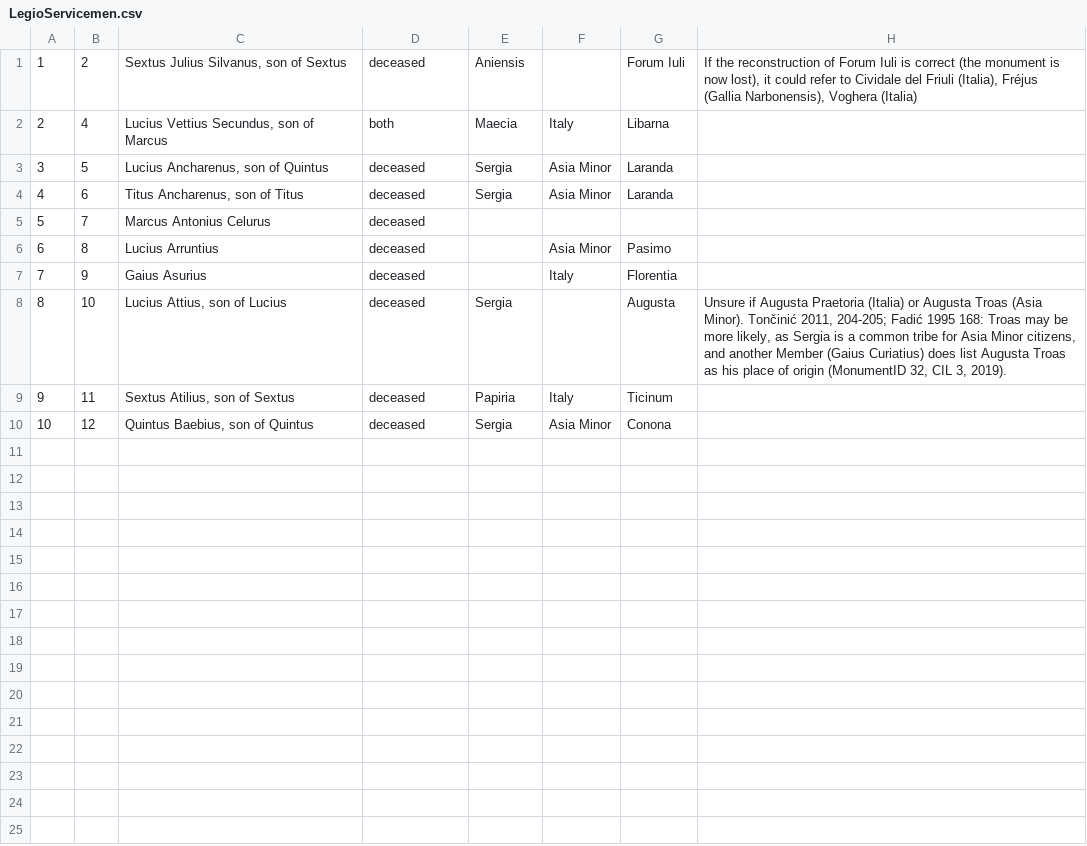
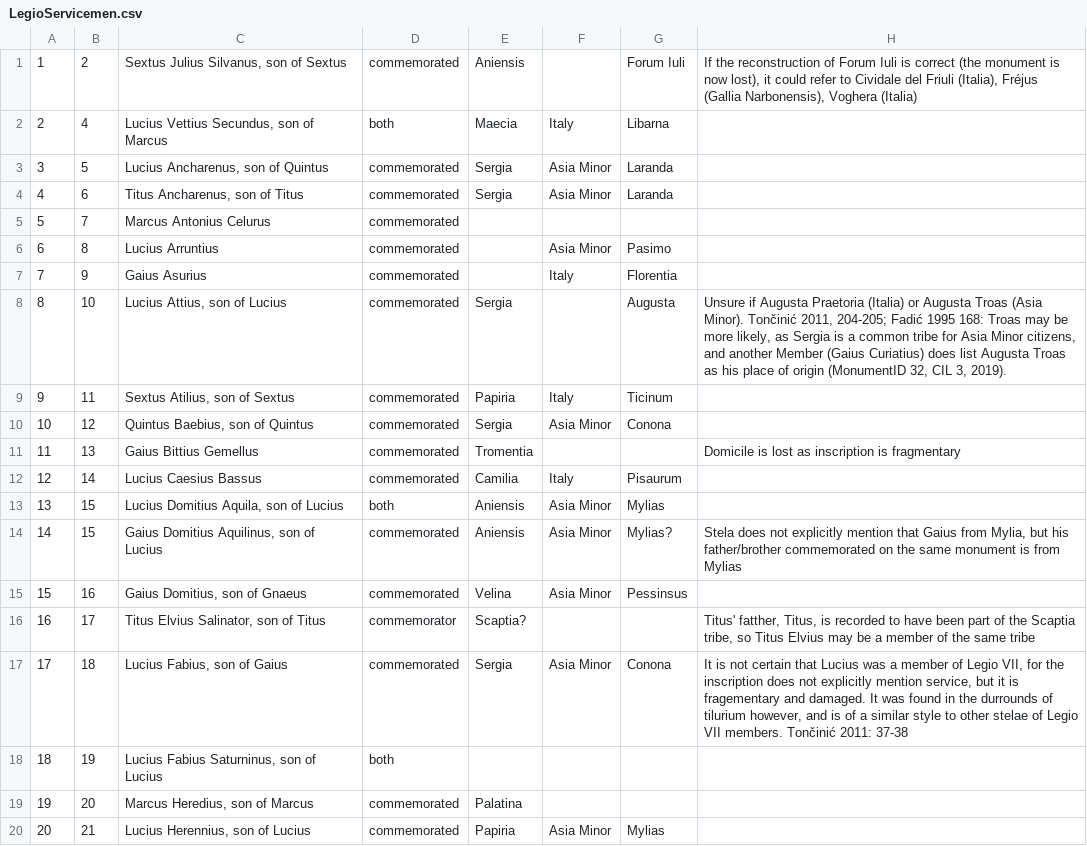
Before and after one commit to EwanSC/BromansCoopey, a CSV file: LegioServicemen.csv, drawn as a sheet.

Commit message:
Data entry
Lines 10-20 in LegioVIIservicemen table

```diff
--- a/LegioServicemen.csv
+++ b/LegioServicemen.csv
@@ -1,10 +1,20 @@
-1,2,"Sextus Julius Silvanus, son of Sextus",deceased,Aniensis,,Forum Iuli,"If the reconstruction of Forum Iuli is correct (the monument is now lost), it could refer to Cividale del Friuli (Italia), Fréjus (Gallia Narbonensis), Voghera (Italia)"
+1,2,"Sextus Julius Silvanus, son of Sextus",commemorated,Aniensis,,Forum Iuli,"If the reconstruction of Forum Iuli is correct (the monument is now lost), it could refer to Cividale del Friuli (Italia), Fréjus (Gallia Narbonensis), Voghera (Italia)"
 2,4,"Lucius Vettius Secundus, son of Marcus",both,Maecia,Italy,Libarna,
-3,5,"Lucius Ancharenus, son of Quintus",deceased,Sergia,Asia Minor,Laranda,
-4,6,"Titus Ancharenus, son of Titus",deceased,Sergia,Asia Minor,Laranda,
-5,7,Marcus Antonius Celurus,deceased,,,,
-6,8,Lucius Arruntius,deceased,,Asia Minor,Pasimo,
-7,9,Gaius Asurius,deceased,,Italy,Florentia,
-8,10,"Lucius Attius, son of Lucius",deceased,Sergia,,Augusta,"Unsure if Augusta Praetoria (Italia) or Augusta Troas (Asia Minor). Tončinić 2011, 204-205; Fadić 1995 168: Troas may be more likely, as Sergia is a common tribe for Asia Minor citizens, and another Member (Gaius Curiatius) does list Augusta Troas as his place of origin (MonumentID 32, CIL 3, 2019)."
-9,11,"Sextus Atilius, son of Sextus",deceased,Papiria,Italy,Ticinum,
-10,12,"Quintus Baebius, son of Quintus",deceased,Sergia,Asia Minor,Conona,
+3,5,"Lucius Ancharenus, son of Quintus",commemorated,Sergia,Asia Minor,Laranda,
+4,6,"Titus Ancharenus, son of Titus",commemorated,Sergia,Asia Minor,Laranda,
+5,7,Marcus Antonius Celurus,commemorated,,,,
+6,8,Lucius Arruntius,commemorated,,Asia Minor,Pasimo,
+7,9,Gaius Asurius,commemorated,,Italy,Florentia,
+8,10,"Lucius Attius, son of Lucius",commemorated,Sergia,,Augusta,"Unsure if Augusta Praetoria (Italia) or Augusta Troas (Asia Minor). Tončinić 2011, 204-205; Fadić 1995 168: Troas may be more likely, as Sergia is a common tribe for Asia Minor citizens, and another Member (Gaius Curiatius) does list Augusta Troas as his place of origin (MonumentID 32, CIL 3, 2019)."
+9,11,"Sextus Atilius, son of Sextus",commemorated,Papiria,Italy,Ticinum,
+10,12,"Quintus Baebius, son of Quintus",commemorated,Sergia,Asia Minor,Conona,
+11,13,Gaius Bittius Gemellus,commemorated,Tromentia,,,Domicile is lost as inscription is fragmentary
+12,14,Lucius Caesius Bassus,commemorated,Camilia,Italy,Pisaurum,
+13,15,"Lucius Domitius Aquila, son of Lucius",both,Aniensis,Asia Minor,Mylias,
+14,15,"Gaius Domitius Aquilinus, son of Lucius",commemorated,Aniensis,Asia Minor,Mylias?,"Stela does not explicitly mention that Gaius from Mylia, but his father/brother commemorated on the same monument is from Mylias"
+15,16,"Gaius Domitius, son of Gnaeus",commemorated,Velina,Asia Minor,Pessinsus,
+16,17,"Titus Elvius Salinator, son of Titus",commemorator,Scaptia?,,,"Titus' fatther, Titus, is recorded to have been part of the Scaptia tribe, so Titus Elvius may be a member of the same tribe"
+17,18,"Lucius Fabius, son of Gaius",commemorated,Sergia,Asia Minor,Conona,"It is not certain that Lucius was a member of Legio VII, for the inscription does not explicitly mention service, but it is fragementary and damaged. It was found in the durrounds of tilurium however, and is of a similar style to other stelae of Legio VII members. Tončinić 2011: 37-38"
+18,19,"Lucius Fabius Saturninus, son of Lucius",both,,,,
+19,20,"Marcus Heredius, son of Marcus",commemorated,Palatina,,,
+20,21,"Lucius Herennius, son of Lucius",commemorated,Papiria,Asia Minor,Mylias,
```
Also changed, not shown: MonumentMilitaryOffice.csv, 1 other file.
